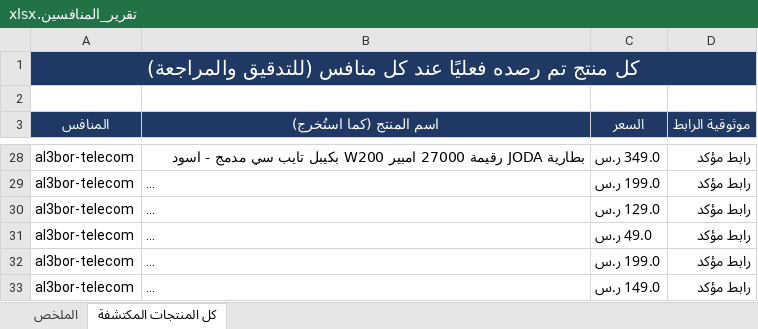
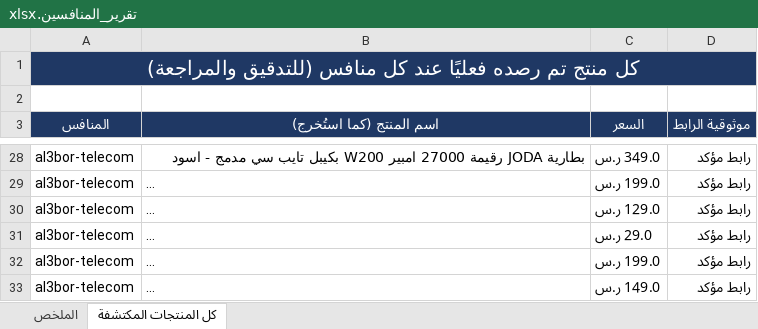
Before and after one commit to wael1997/techtime-market-data, an Excel workbook: data/تقرير_المنافسين.xlsx, sheet كل المنتجات المكتشفة, drawn as a sheet; only a part is shown, gaps mark what is left out; long unchanged cells end in …; values as stored, in another font and other column widths than the file's, no borders; the diff covers the shown part only; the diff names each change by its address in the sheet, - before the commit and + after, or states it on an @@ line.

```diff
--- a/data/تقرير_المنافسين.xlsx (sheet كل المنتجات المكتشفة)
+++ b/data/تقرير_المنافسين.xlsx (sheet كل المنتجات المكتشفة)
-C31 (السعر): 49.0 ر.س
+C31 (السعر): 29.0 ر.س
```
Also changed, not shown: 3 added rows, 60 removed rows, 5 moved rows and 41 edited cells elsewhere in this sheet, sheet الملخص, 2 other files.
